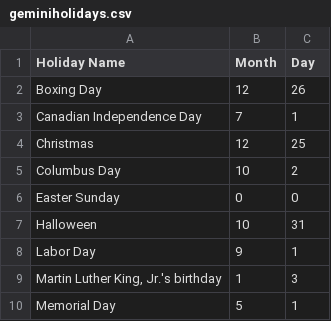
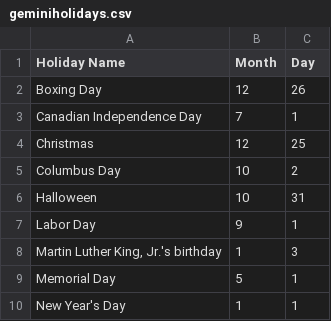
Before and after one commit to mm3023/EntrySeeker, a CSV file: mysite/TS1Proj/geminiholidays.csv, drawn as a sheet; only a part is shown; the shorter side is filled out with more unchanged rows; the diff names each change by its address in the sheet, - before the commit and + after, or states it on an @@ line.

Commit message:
Update geminiholidays.csv

```diff
--- a/mysite/TS1Proj/geminiholidays.csv
+++ b/mysite/TS1Proj/geminiholidays.csv
-row 6: Easter Sunday | 0 | 0
```
